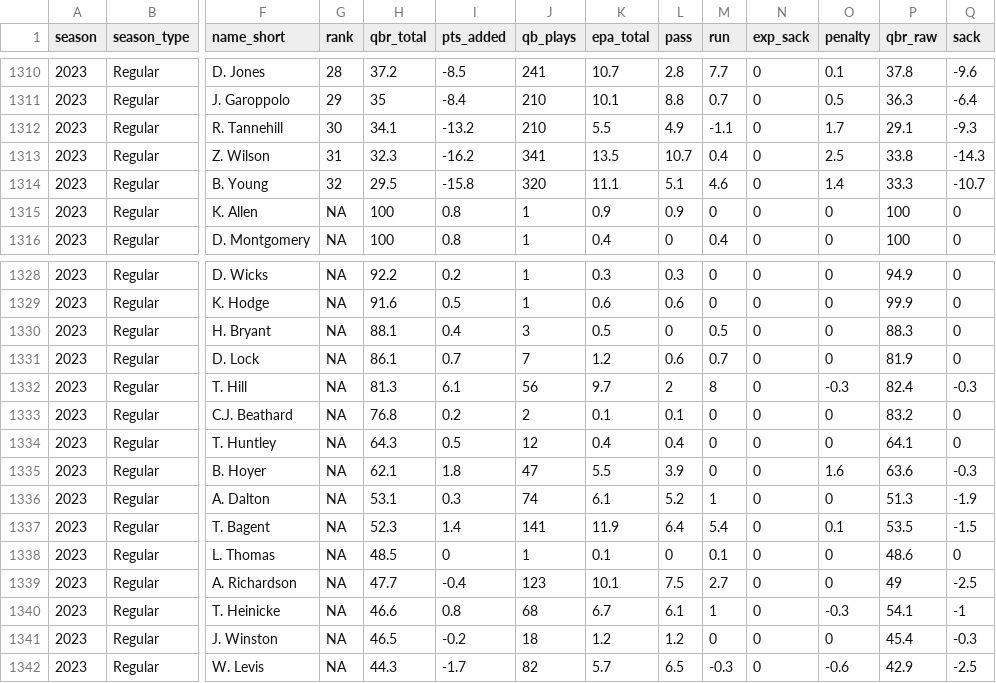
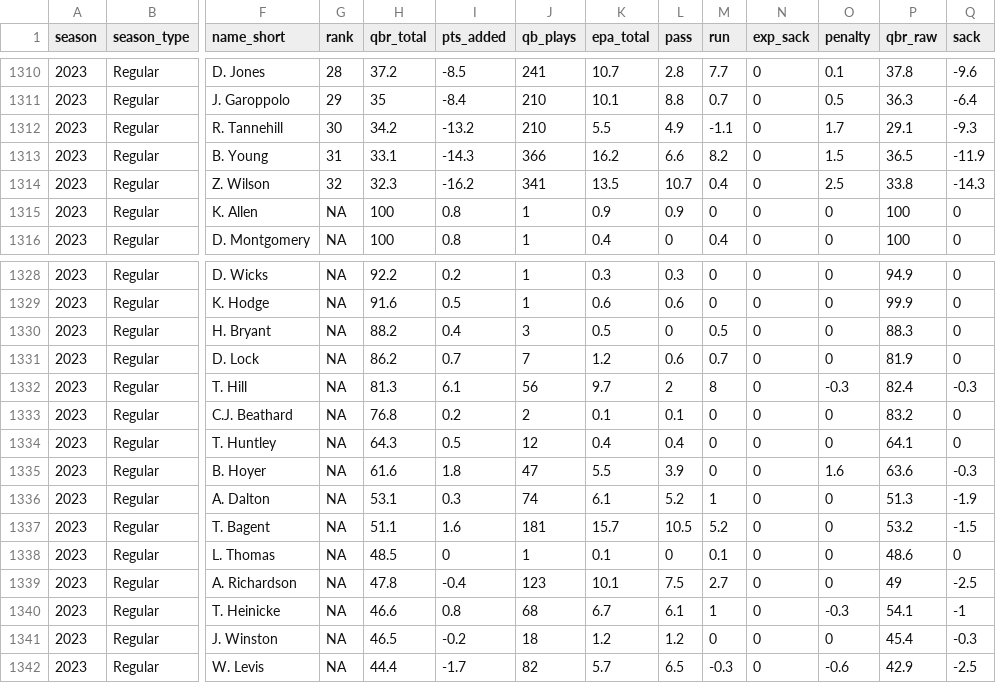
Before and after one commit to nflverse/espnscrapeR-data, a CSV file: data/qbr-nfl-season.csv, drawn as a sheet; only a part is shown, gaps mark what is left out; removed rows and columns are numbered as before the commit, all else as after; rows hold the shown columns only; the diff covers the shown part only; the diff names each change by its address in the sheet, - before the commit and + after, or states it on an @@ line.

```diff
--- a/data/qbr-nfl-season.csv
+++ b/data/qbr-nfl-season.csv
-H1312 (qbr_total): 34.1
+H1312 (qbr_total): 34.2
+row 1313: 2023 | Regular | B. Young | 31 | 33.1 | -14.3 | 366 | 16.2 | 6.6 | 8.2 | 0 | 1.5 | 36.5 | -11.9
-G1314 (rank): 31
+G1314 (rank): 32
-row 1314: 2023 | Regular | B. Young | 32 | 29.5 | -15.8 | 320 | 11.1 | 5.1 | 4.6 | 0 | 1.4 | 33.3 | -10.7
-H1330 (qbr_total): 88.1
+H1330 (qbr_total): 88.2
-H1331 (qbr_total): 86.1
+H1331 (qbr_total): 86.2
-H1335 (qbr_total): 62.1
+H1335 (qbr_total): 61.6
-H1337 (qbr_total): 52.3
+H1337 (qbr_total): 51.1
-I1337 (pts_added): 1.4
+I1337 (pts_added): 1.6
-J1337 (qb_plays): 141
+J1337 (qb_plays): 181
-K1337 (epa_total): 11.9
+K1337 (epa_total): 15.7
-L1337 (pass): 6.4
+L1337 (pass): 10.5
-M1337 (run): 5.4
+M1337 (run): 5.2
-O1337 (penalty): 0.1
+O1337 (penalty): 0
-P1337 (qbr_raw): 53.5
+P1337 (qbr_raw): 53.2
-H1339 (qbr_total): 47.7
+H1339 (qbr_total): 47.8
-H1342 (qbr_total): 44.3
+H1342 (qbr_total): 44.4
```
Also changed, not shown: 18 edited cells elsewhere in this file, 3 other files.
